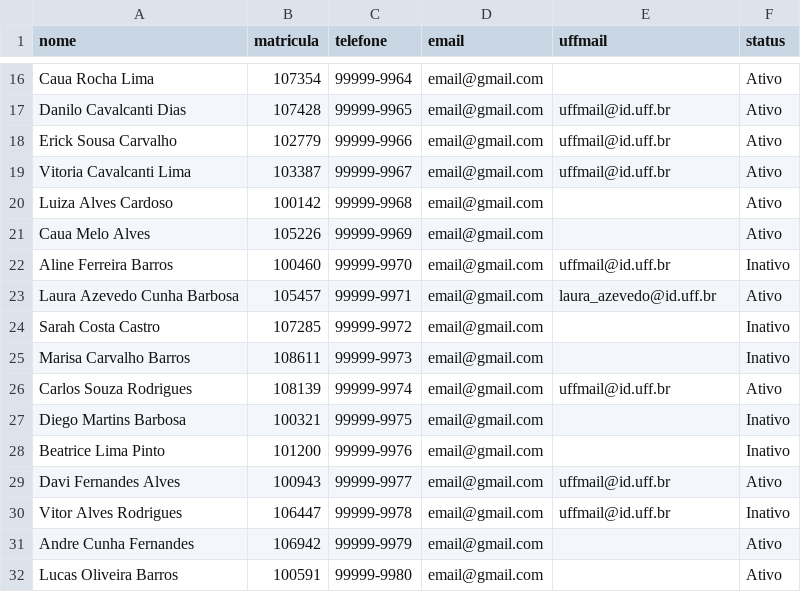
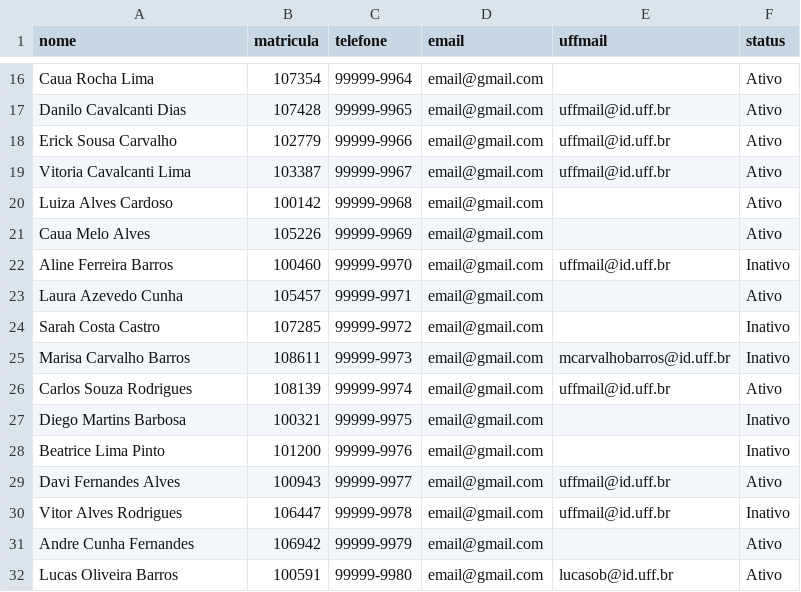
Before and after one commit to danielvlima/Desafio-1, a CSV file: src/dataset/students.csv, drawn as a sheet; only a part is shown, gaps mark what is left out.

Commit message:
metodo modificador de email no arquivo adicionado

```diff
--- a/src/dataset/students.csv
+++ b/src/dataset/students.csv
@@ -22,5 +22,5 @@ Caua Melo Alves,105226,99999-9969,email@gmail.com,,Ativo
 Aline Ferreira Barros,100460,99999-9970,email@gmail.com,uffmail@id.uff.br,Inativo
-Laura Azevedo Cunha Barbosa,105457,99999-9971,email@gmail.com,laura_azevedo@id.uff.br,Ativo
+Laura Azevedo Cunha,105457,99999-9971,email@gmail.com,,Ativo
 Sarah Costa Castro,107285,99999-9972,email@gmail.com,,Inativo
-Marisa Carvalho Barros,108611,99999-9973,email@gmail.com,,Inativo
+Marisa Carvalho Barros,108611,99999-9973,email@gmail.com,mcarvalhobarros@id.uff.br,Inativo
 Carlos Souza Rodrigues,108139,99999-9974,email@gmail.com,uffmail@id.uff.br,Ativo
@@ -31,2 +31,2 @@ Vitor Alves Rodrigues,106447,99999-9978,email@gmail.com,uffmail@id.uff.br,Inativ
 Andre Cunha Fernandes,106942,99999-9979,email@gmail.com,,Ativo
-Lucas Oliveira Barros,100591,99999-9980,email@gmail.com,,Ativo
+Lucas Oliveira Barros,100591,99999-9980,email@gmail.com,lucasob@id.uff.br,Ativo
```
Also changed, not shown: 7 other files.
